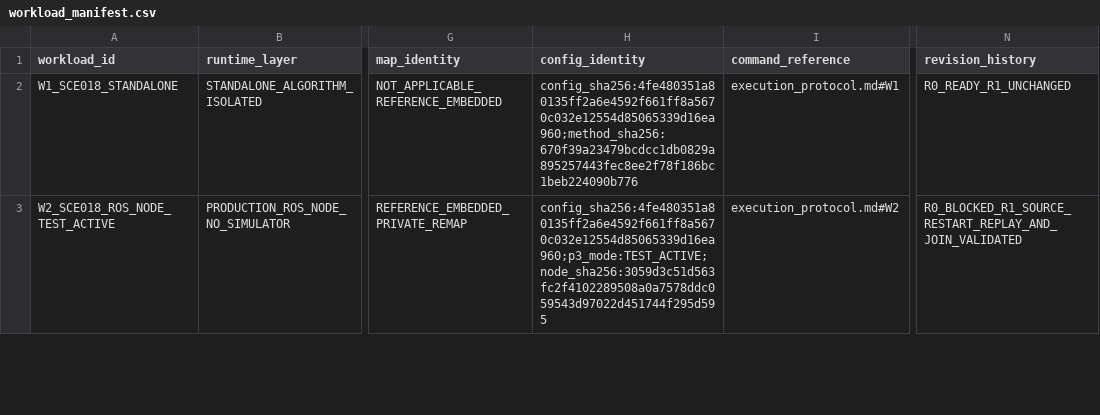
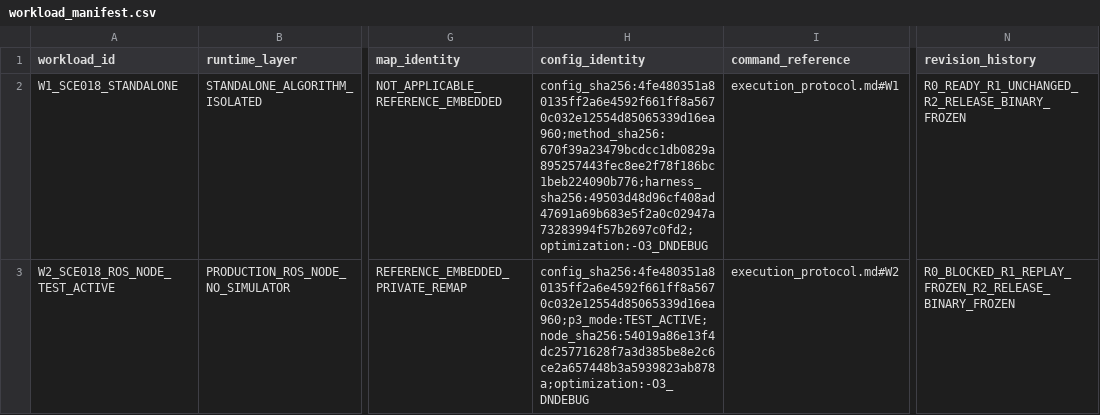
Before and after one commit to ahnsungho23/IFAC_F1TENTH, a CSV file: planning_study/gqsc_s1_live_runtime_qualification_v1/workload_manifest.csv, drawn as a sheet; only a part is shown, gaps mark what is left out; the diff covers the shown part only; the diff names each change by its address in the sheet, - before the commit and + after, or states it on an @@ line.

Commit message:
docs(research): freeze S1 runtime binary qualification contract

```diff
--- a/planning_study/gqsc_s1_live_runtime_qualification_v1/workload_manifest.csv
+++ b/planning_study/gqsc_s1_live_runtime_qualification_v1/workload_manifest.csv
-H2 (config_identity): config_sha256:4fe480351a80135ff2a6e4592f661ff8a5670c032e12554d85065339d16ea960;method_sha256:670f39a23479bcdcc1db0829a895257443fec8ee2f78f186bc1beb224090b776
+H2 (config_identity): config_sha256:4fe480351a80135ff2a6e4592f661ff8a5670c032e12554d85065339d16ea960;method_sha256:670f39a23479bcdcc1db0829a895257443fec8ee2f78f186bc1beb224090b776;harness_sha256:49503d48d96cf408ad47691a69b683e5f2a0c02947a73283994f57b2697c0fd2;optimization:-O3_DNDEBUG
-N2 (revision_history): R0_READY_R1_UNCHANGED
+N2 (revision_history): R0_READY_R1_UNCHANGED_R2_RELEASE_BINARY_FROZEN
-H3 (config_identity): config_sha256:4fe480351a80135ff2a6e4592f661ff8a5670c032e12554d85065339d16ea960;p3_mode:TEST_ACTIVE;node_sha256:3059d3c51d563fc2f4102289508a0a7578ddc059543d97022d451744f295d595
+H3 (config_identity): config_sha256:4fe480351a80135ff2a6e4592f661ff8a5670c032e12554d85065339d16ea960;p3_mode:TEST_ACTIVE;node_sha256:54019a86e13f4dc25771628f7a3d385be8e2c6ce2a657448b3a5939823ab878a;optimization:-O3_DNDEBUG
-N3 (revision_history): R0_BLOCKED_R1_SOURCE_RESTART_REPLAY_AND_JOIN_VALIDATED
+N3 (revision_history): R0_BLOCKED_R1_REPLAY_FROZEN_R2_RELEASE_BINARY_FROZEN
```
Also changed, not shown: 2 edited cells elsewhere in this file, 19 other files.
